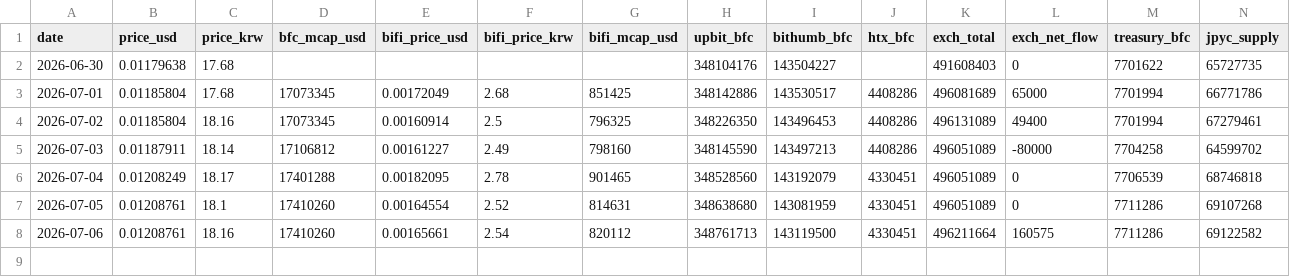
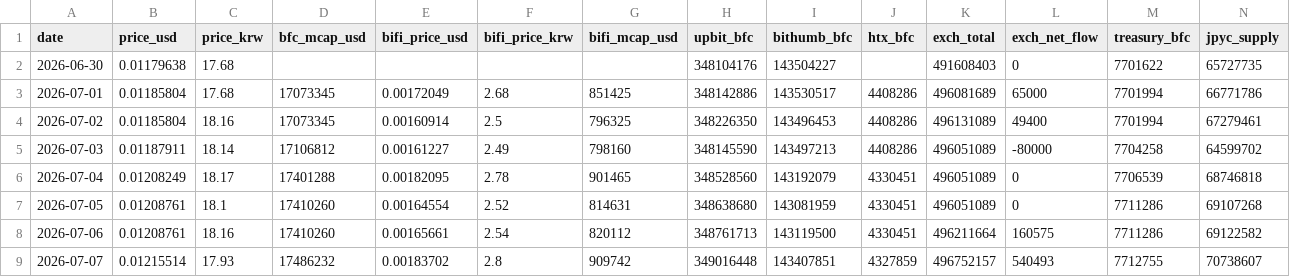
Before and after one commit to tkdrn416/-, a CSV file: bifrost-bfc/data/history.csv, drawn as a sheet; only a part is shown; rows hold the shown columns only; the diff names each change by its address in the sheet, - before the commit and + after, or states it on an @@ line.

```diff
--- a/bifrost-bfc/data/history.csv
+++ b/bifrost-bfc/data/history.csv
+row 9: 2026-07-07 | 0.01215514 | 17.93 | 17486232 | 0.00183702 | 2.8 | 909742 | 349016448 | 143407851 | 4327859 | 496752157 | 540493 | 7712755 | 70738607
```
Also changed, not shown: 2 other files.
